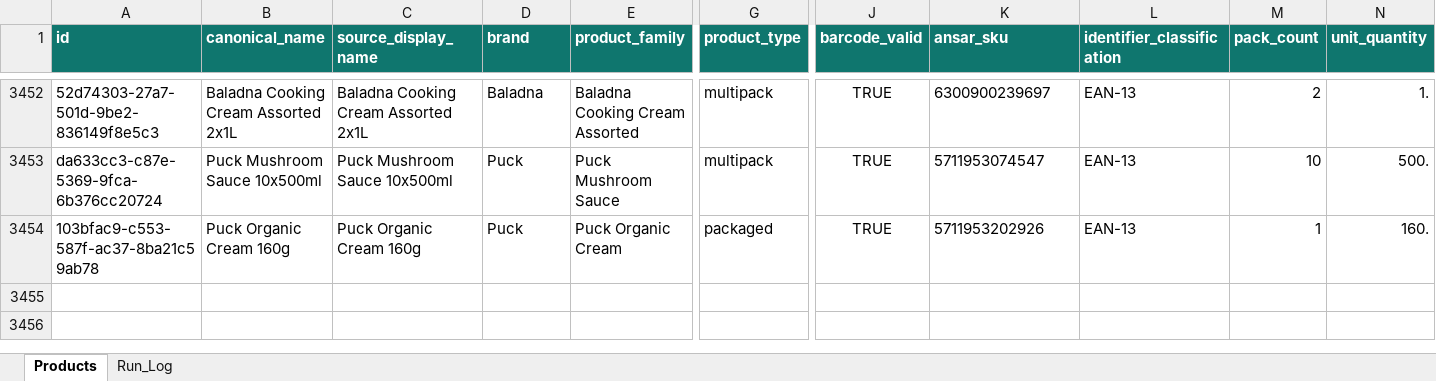
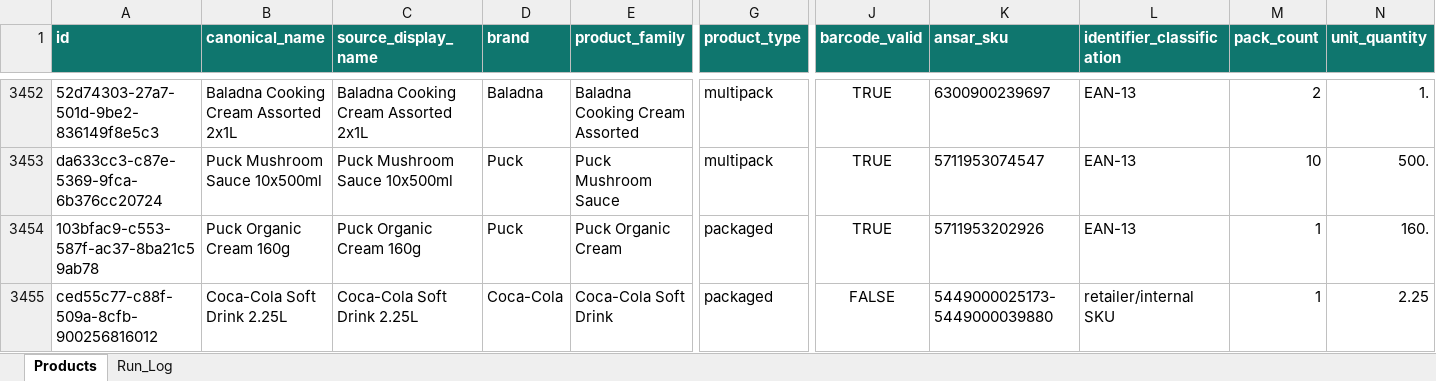
Before and after one commit to arham6212/product-expiry-management, an Excel workbook: data/ansar_gallery_product_catalog.xlsx, sheet Products, drawn as a sheet; only a part is shown, gaps mark what is left out; values as stored, in another font and other column widths than the file's, no borders; table styles not drawn; rows hold the shown columns only; the diff names each change by its address in the sheet, - before the commit and + after, or states it on an @@ line.

```diff
--- a/data/ansar_gallery_product_catalog.xlsx (sheet Products)
+++ b/data/ansar_gallery_product_catalog.xlsx (sheet Products)
+row 3455: ced55c77-c88f-509a-8cfb-900256816012 | Coca-Cola Soft Drink 2.25L | Coca-Cola Soft Drink 2.25L | Coca-Cola | Coca-Cola Soft Drink | packaged | FALSE | 5449000025173-5449000039880 | retailer/internal SKU | 1 | 2.25
```
Also changed, not shown: sheet Run_Log, 3 other files.
